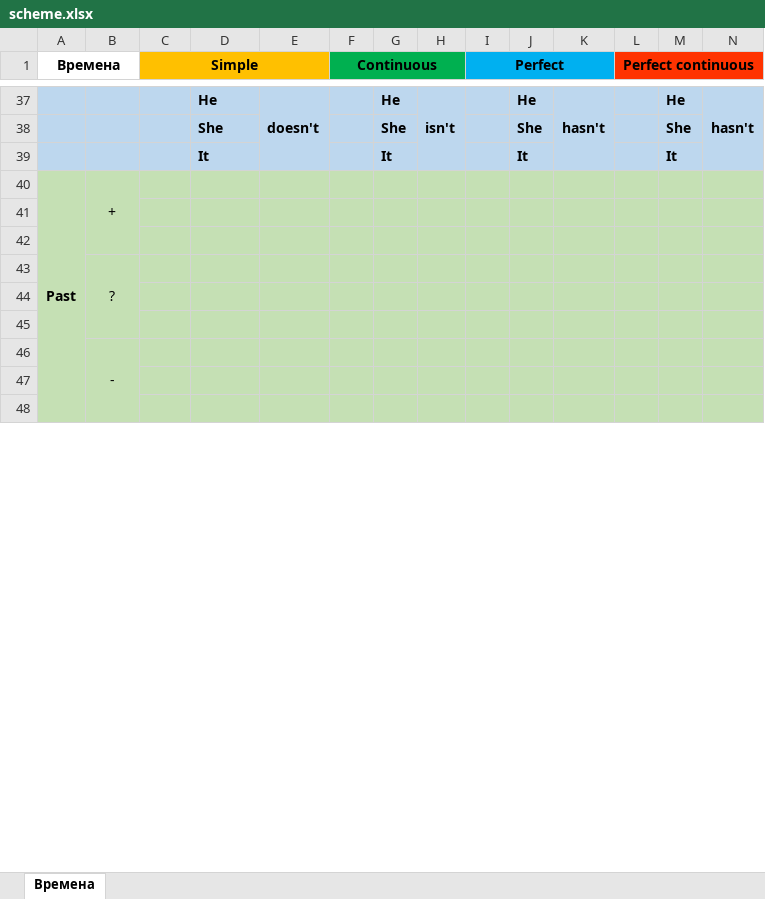
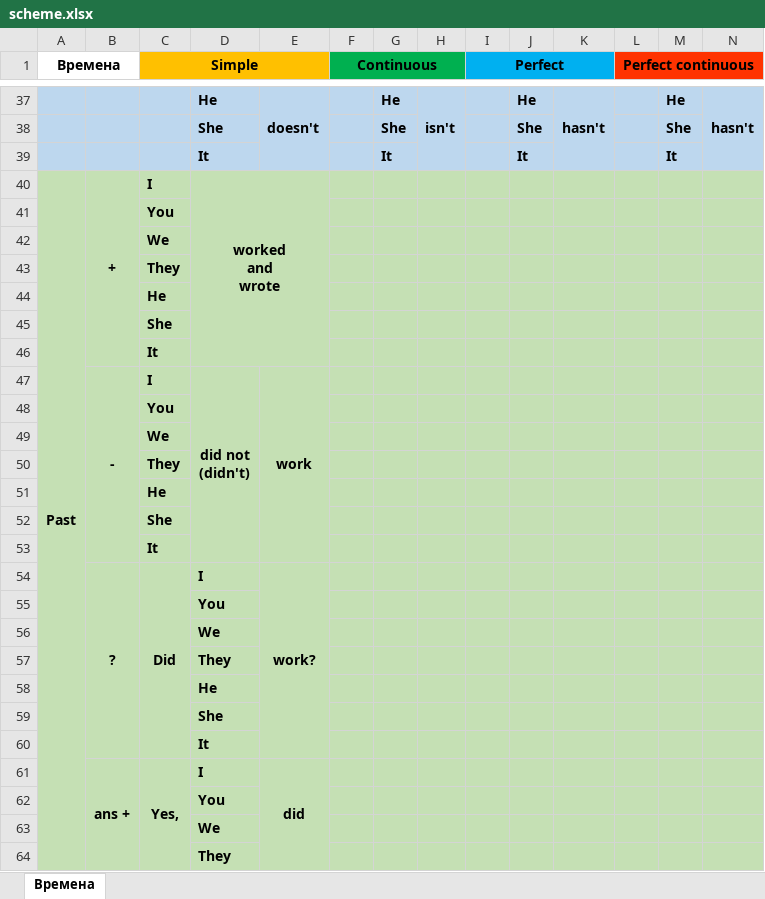
Before and after one commit to skolznev/LearnEnglish, an Excel workbook: scheme.xlsx, sheet Времена, drawn as a sheet; only a part is shown, gaps mark what is left out; values as stored, in another font and other column widths than the file's, no borders; removed rows and columns are numbered as before the commit, all else as after; ↵ is a line break in a cell; the diff covers the shown part only; the diff names each change by its address in the sheet, - before the commit and + after, or states it on an @@ line.

Commit message:
L53

```diff
--- a/scheme.xlsx (sheet Времена)
+++ b/scheme.xlsx (sheet Времена)
-B40 bold: off
+B40 bold: on
-B40:B42 merged
+B40:B46 merged
-C40 (Simple): (empty)
+C40 (Simple): I
-D40: (empty)
+D40: worked ↵ and ↵ wrote
+D40:E46 merged
-C41 (Simple): (empty)
+C41 (Simple): You
-C42 (Simple): (empty)
+C42 (Simple): We
-row 43:  | ?
-C43 (Simple): (empty)
+C43 (Simple): They
-C44 (Simple): (empty)
+C44 (Simple): He
-row 46:  | -
-C45 (Simple): (empty)
+C45 (Simple): She
-C46 (Simple): (empty)
+C46 (Simple): It
+row 47:  | - | I | did not ↵ (didn't) | work
+row 48:  |  | You
+row 49:  |  | We
+row 50:  |  | They
+row 51:  |  | He
+row 52:  |  | She
+row 53:  |  | It
+row 54:  | ? | Did | I | work?
+row 55:  |  |  | You
+row 56:  |  |  | We
+row 57:  |  |  | They
+row 58:  |  |  | He
+row 59:  |  |  | She
+row 60:  |  |  | It
+row 61:  | ans + | Yes, | I | did
+row 62:  |  |  | You
+row 63:  |  |  | We
+row 64:  |  |  | They
```
Also changed, not shown: 10 added rows and cell formats elsewhere in this sheet.
